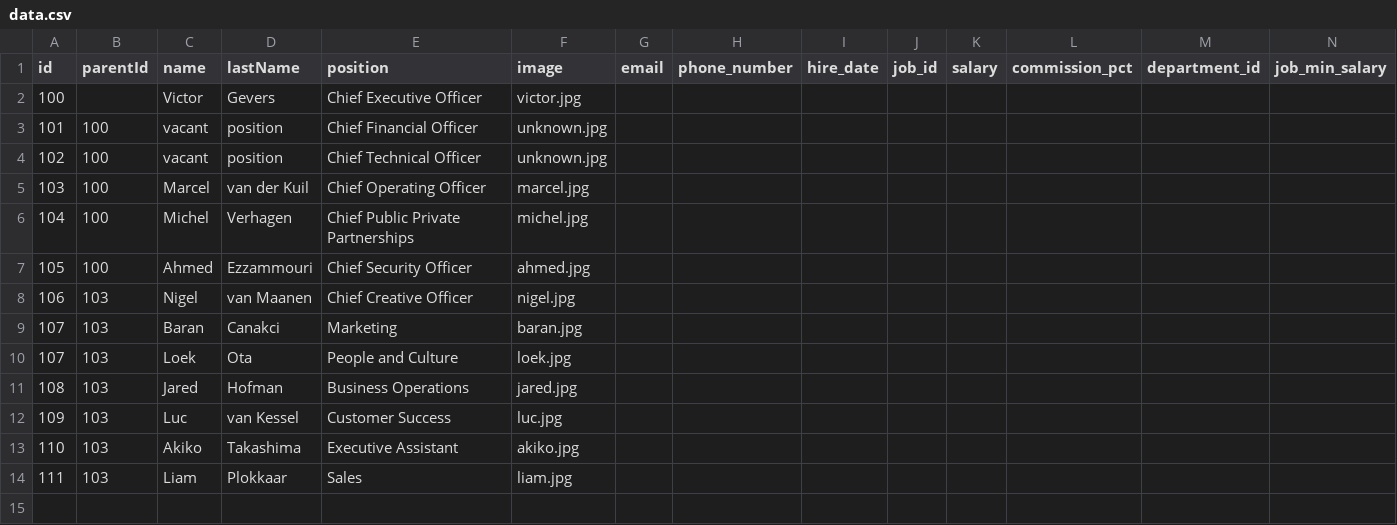
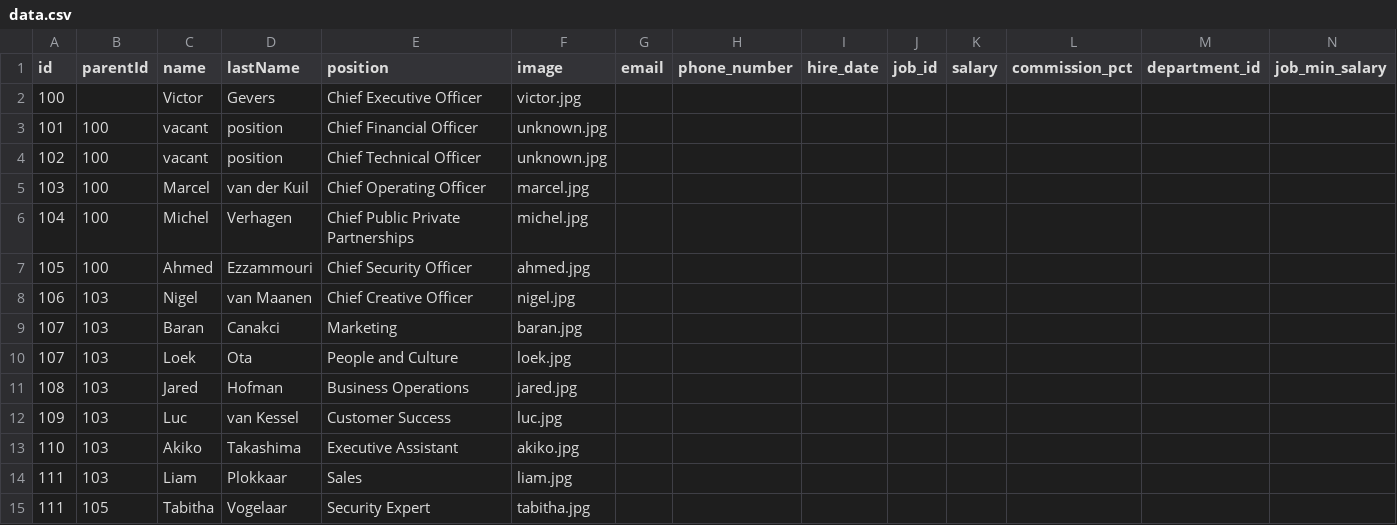
Before and after one commit to DIVD-works/website, a CSV file: org/data.csv, drawn as a sheet; only a part is shown; rows hold the shown columns only; the diff names each change by its address in the sheet, - before the commit and + after, or states it on an @@ line.

Commit message:
add Tabitha

```diff
--- a/org/data.csv
+++ b/org/data.csv
+row 15: 111 | 105 | Tabitha | Vogelaar | Security Expert | tabitha.jpg
```
Also changed, not shown: 1 other file.
